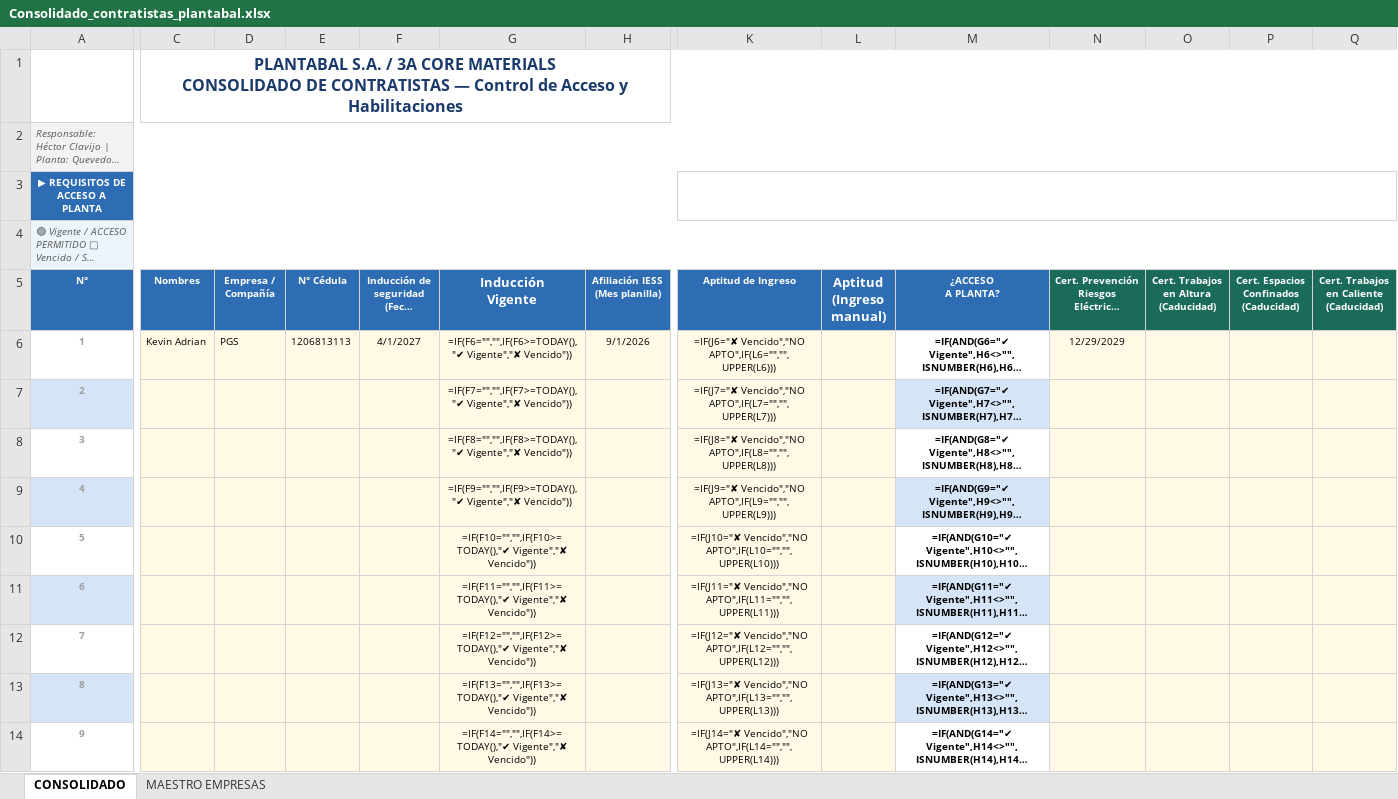
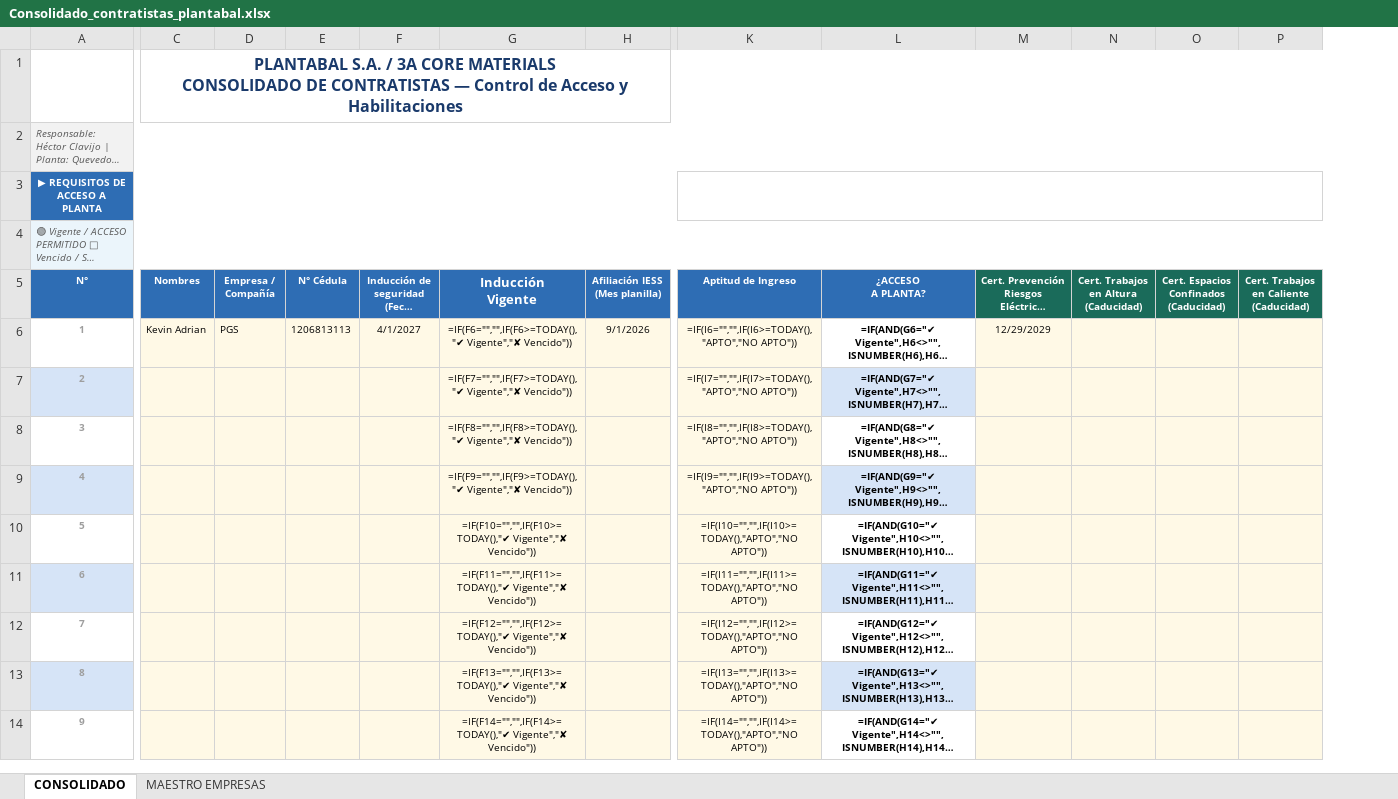
Before and after one commit to Gestion-de-Seguridad-y-Ambiente/Portal-de-seguridad-y-ambiente, an Excel workbook: Consolidado_contratistas_plantabal.xlsx, sheet CONSOLIDADO, drawn as a sheet; only a part is shown, gaps mark what is left out; long unchanged cells end in …; values as stored, in another font and other column widths than the file's, no borders; formulas without a stored value are shown as written; charts and pictures and conditional formats not drawn; the diff covers the shown part only; the diff names each change by its address in the sheet, - before the commit and + after, or states it on an @@ line.

```diff
--- a/Consolidado_contratistas_plantabal.xlsx (sheet CONSOLIDADO)
+++ b/Consolidado_contratistas_plantabal.xlsx (sheet CONSOLIDADO)
-column L (Aptitud (Ingreso manual)), empty
-C1:Q1 merged
+C1:Q1 merged
-A2:Q2 merged
+A2:Q2 merged
-K3:Q3 merged
+K3:Q3 merged
-A4:Q4 merged
+A4:Q4 merged
-K6 (Aptitud de Ingreso): =IF(J6="✘ Vencido","NO APTO",IF(L6="","",UPPER(L6)))
+K6 (Aptitud de Ingreso): =IF(I6="","",IF(I6>=TODAY(),"APTO","NO APTO"))
-K7 (Aptitud de Ingreso): =IF(J7="✘ Vencido","NO APTO",IF(L7="","",UPPER(L7)))
+K7 (Aptitud de Ingreso): =IF(I7="","",IF(I7>=TODAY(),"APTO","NO APTO"))
-K8 (Aptitud de Ingreso): =IF(J8="✘ Vencido","NO APTO",IF(L8="","",UPPER(L8)))
+K8 (Aptitud de Ingreso): =IF(I8="","",IF(I8>=TODAY(),"APTO","NO APTO"))
-K9 (Aptitud de Ingreso): =IF(J9="✘ Vencido","NO APTO",IF(L9="","",UPPER(L9)))
+K9 (Aptitud de Ingreso): =IF(I9="","",IF(I9>=TODAY(),"APTO","NO APTO"))
-K10 (Aptitud de Ingreso): =IF(J10="✘ Vencido","NO APTO",IF(L10="","",UPPER(L10)))
+K10 (Aptitud de Ingreso): =IF(I10="","",IF(I10>=TODAY(),"APTO","NO APTO"))
-K11 (Aptitud de Ingreso): =IF(J11="✘ Vencido","NO APTO",IF(L11="","",UPPER(L11)))
+K11 (Aptitud de Ingreso): =IF(I11="","",IF(I11>=TODAY(),"APTO","NO APTO"))
-K12 (Aptitud de Ingreso): =IF(J12="✘ Vencido","NO APTO",IF(L12="","",UPPER(L12)))
+K12 (Aptitud de Ingreso): =IF(I12="","",IF(I12>=TODAY(),"APTO","NO APTO"))
-K13 (Aptitud de Ingreso): =IF(J13="✘ Vencido","NO APTO",IF(L13="","",UPPER(L13)))
+K13 (Aptitud de Ingreso): =IF(I13="","",IF(I13>=TODAY(),"APTO","NO APTO"))
-K14 (Aptitud de Ingreso): =IF(J14="✘ Vencido","NO APTO",IF(L14="","",UPPER(L14)))
+K14 (Aptitud de Ingreso): =IF(I14="","",IF(I14>=TODAY(),"APTO","NO APTO"))
```
Also changed, not shown: 41 edited cells elsewhere in this sheet.
